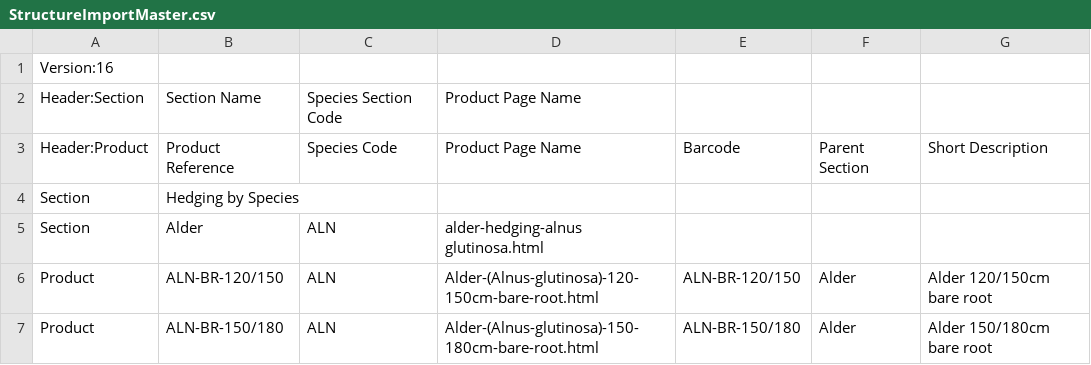
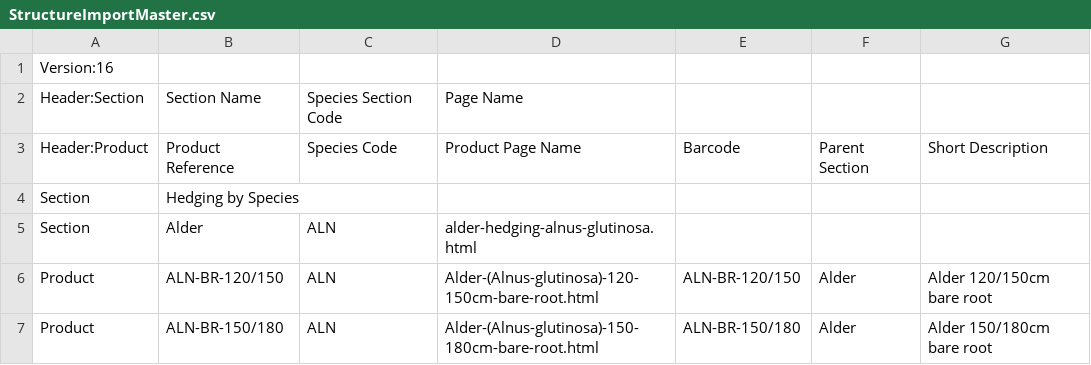
Before and after one commit to HedgesDirect/Master-Imports, a CSV file: StructureImportMaster.csv, drawn as a sheet; only a part is shown.

```diff
--- a/StructureImportMaster.csv
+++ b/StructureImportMaster.csv
@@ -1,6 +1,6 @@
 Version:16,,,,,,
-Header:Section,Section Name,Species Section Code,Product Page Name,,,
+Header:Section,Section Name,Species Section Code,Page Name,,,
 Header:Product,Product Reference,Species Code,Product Page Name,Barcode,Parent Section ,Short Description
 Section,Hedging by Species,,,,,
-Section,Alder,ALN,alder-hedging-alnus glutinosa.html,,,
+Section,Alder,ALN,alder-hedging-alnus-glutinosa.html,,,
 Product,ALN-BR-120/150,ALN,Alder-(Alnus-glutinosa)-120-150cm-bare-root.html,ALN-BR-120/150,Alder,Alder 120/150cm bare root
```
Also changed, not shown: VariablesMaster.csv, 1 other file.
